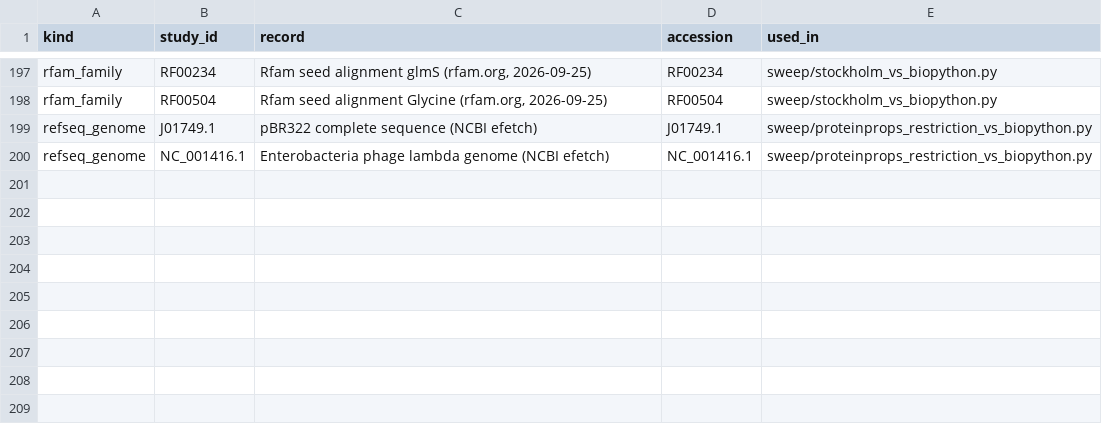
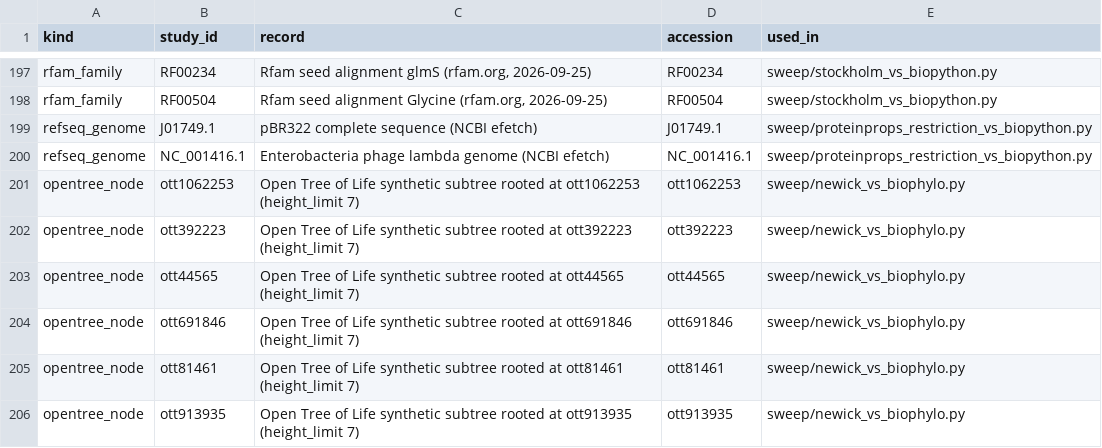
Before and after one commit to uditakankananonononono/mega27-01-sugarcode-realdata-validation, a TSV file: manifests/accessions.tsv, drawn as a sheet; only a part is shown, gaps mark what is left out; the diff names each change by its address in the sheet, - before the commit and + after, or states it on an @@ line.

Commit message:
sweep: newick 6/6 vs Bio.Phylo+DendroPy on Open Tree subtrees; F43; accessions 205

```diff
--- a/manifests/accessions.tsv
+++ b/manifests/accessions.tsv
+row 201: opentree_node | ott1062253 | Open Tree of Life synthetic subtree rooted at ott1062253 (height_limit 7) | ott1062253 | sweep/newick_vs_biophylo.py
+row 202: opentree_node | ott392223 | Open Tree of Life synthetic subtree rooted at ott392223 (height_limit 7) | ott392223 | sweep/newick_vs_biophylo.py
+row 203: opentree_node | ott44565 | Open Tree of Life synthetic subtree rooted at ott44565 (height_limit 7) | ott44565 | sweep/newick_vs_biophylo.py
+row 204: opentree_node | ott691846 | Open Tree of Life synthetic subtree rooted at ott691846 (height_limit 7) | ott691846 | sweep/newick_vs_biophylo.py
+row 205: opentree_node | ott81461 | Open Tree of Life synthetic subtree rooted at ott81461 (height_limit 7) | ott81461 | sweep/newick_vs_biophylo.py
+row 206: opentree_node | ott913935 | Open Tree of Life synthetic subtree rooted at ott913935 (height_limit 7) | ott913935 | sweep/newick_vs_biophylo.py
```
Also changed, not shown: manifests/module_inventory.tsv, 16 other files.
